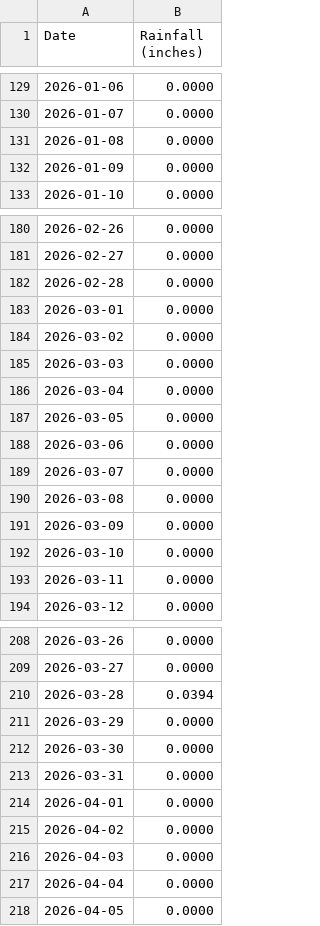
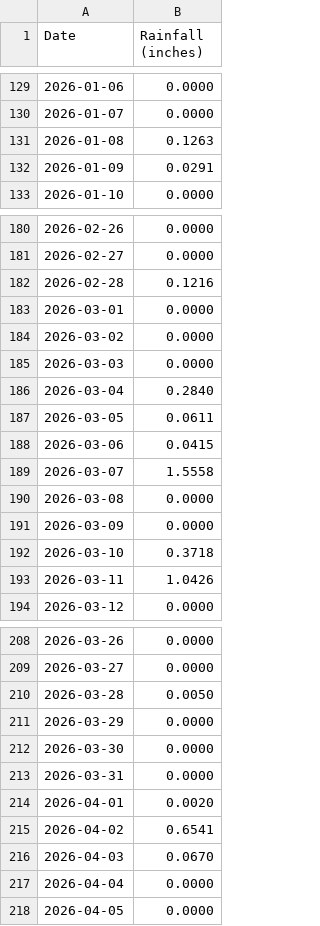
Before and after one commit to pinonimx/tempest-rainfall-main, a CSV file: daily_rainfall.csv, drawn as a sheet; only a part is shown, gaps mark what is left out; the diff covers the shown part only.

```diff
--- a/daily_rainfall.csv
+++ b/daily_rainfall.csv
@@ -130,4 +130,4 @@ Date,Rainfall (inches)
 2026-01-07,0.0000
-2026-01-08,0.0000
-2026-01-09,0.0000
+2026-01-08,0.1263
+2026-01-09,0.0291
 2026-01-10,0.0000
@@ -181,3 +181,3 @@ Date,Rainfall (inches)
 2026-02-27,0.0000
-2026-02-28,0.0000
+2026-02-28,0.1216
 2026-03-01,0.0000
@@ -185,10 +185,10 @@ Date,Rainfall (inches)
 2026-03-03,0.0000
-2026-03-04,0.0000
-2026-03-05,0.0000
-2026-03-06,0.0000
-2026-03-07,0.0000
+2026-03-04,0.2840
+2026-03-05,0.0611
+2026-03-06,0.0415
+2026-03-07,1.5558
 2026-03-08,0.0000
 2026-03-09,0.0000
-2026-03-10,0.0000
-2026-03-11,0.0000
+2026-03-10,0.3718
+2026-03-11,1.0426
 2026-03-12,0.0000
@@ -209,3 +209,3 @@ Date,Rainfall (inches)
 2026-03-27,0.0000
-2026-03-28,0.0394
+2026-03-28,0.0050
 2026-03-29,0.0000
@@ -213,5 +213,5 @@ Date,Rainfall (inches)
 2026-03-31,0.0000
-2026-04-01,0.0000
-2026-04-02,0.0000
-2026-04-03,0.0000
+2026-04-01,0.0020
+2026-04-02,0.6541
+2026-04-03,0.0670
 2026-04-04,0.0000
```
Also changed, not shown: 20 edited cells elsewhere in this file.
